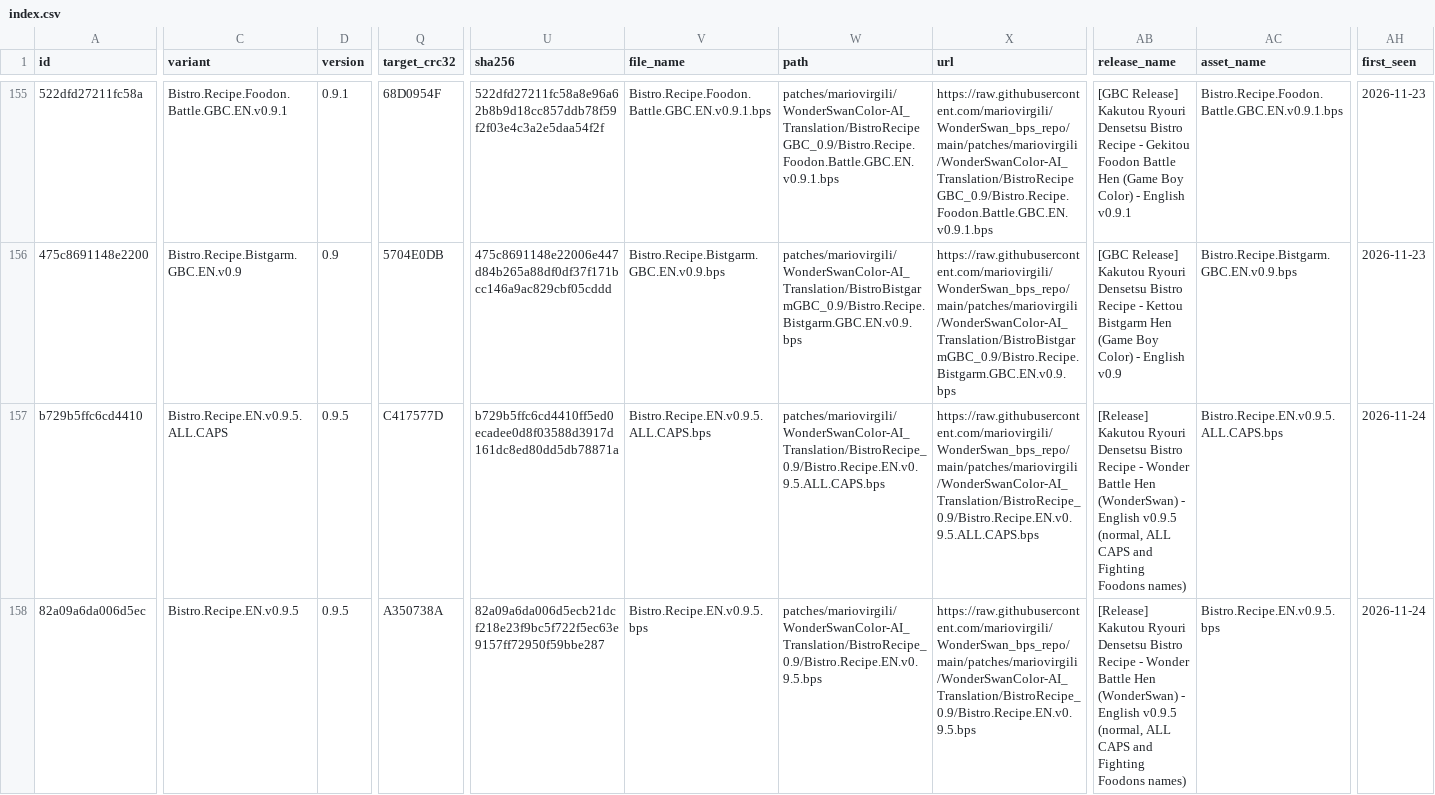
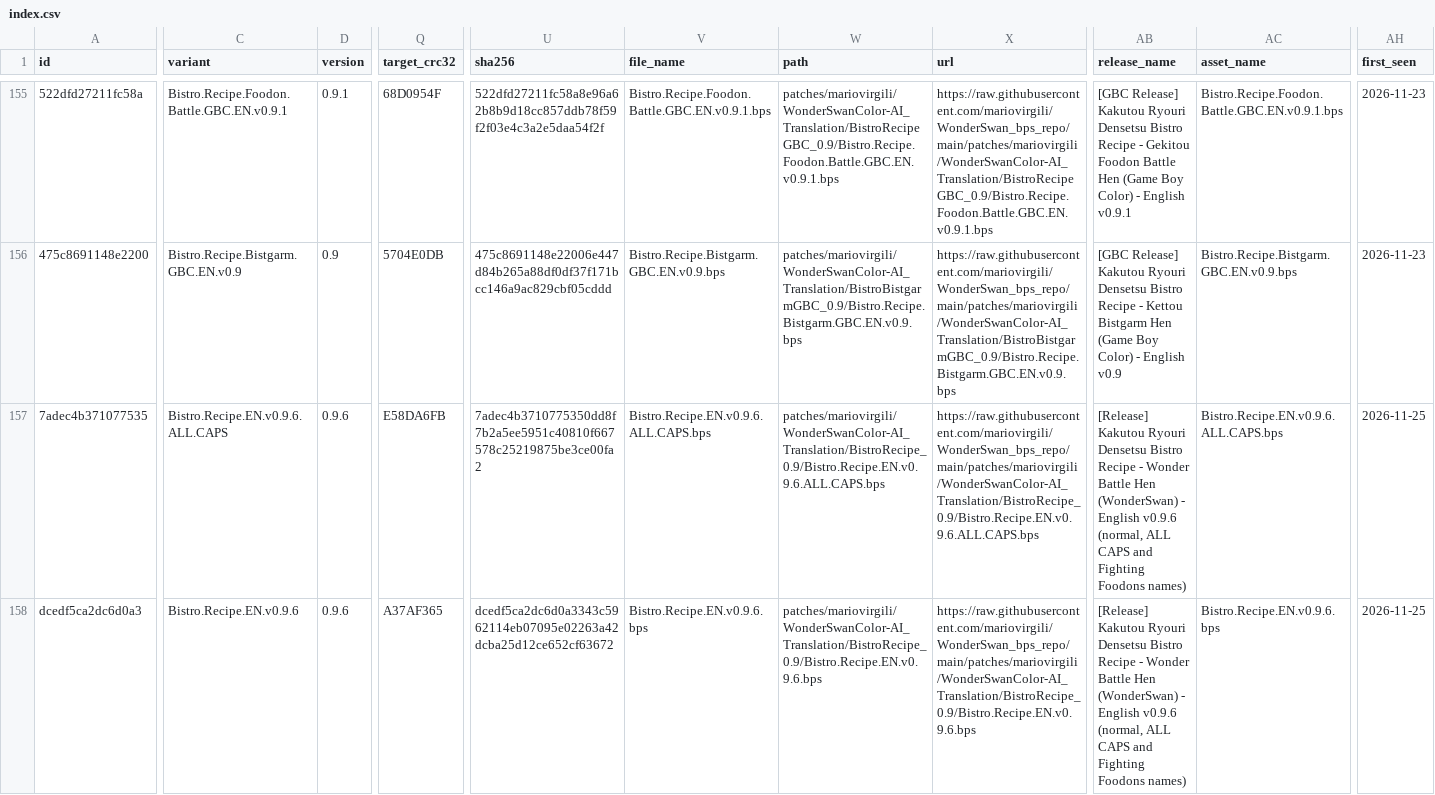
Before and after one commit to mariovirgili/WonderSwan_bps_repo, a CSV file: index.csv, drawn as a sheet; only a part is shown, gaps mark what is left out; the diff covers the shown part only; the diff names each change by its address in the sheet, - before the commit and + after, or states it on an @@ line.

```diff
--- a/index.csv
+++ b/index.csv
-A157 (id): b729b5ffc6cd4410
+A157 (id): 7adec4b371077535
-C157 (variant): Bistro.Recipe.EN.v0.9.5.ALL.CAPS
+C157 (variant): Bistro.Recipe.EN.v0.9.6.ALL.CAPS
-D157:D158 (version): 0.9.5
+D157:D158 (version): 0.9.6
-Q157 (target_crc32): C417577D
+Q157 (target_crc32): E58DA6FB
-U157 (sha256): b729b5ffc6cd4410ff5ed0ecadee0d8f03588d3917d161dc8ed80dd5db78871a
+U157 (sha256): 7adec4b3710775350dd8f7b2a5ee5951c40810f667578c25219875be3ce00fa2
-V157 (file_name): Bistro.Recipe.EN.v0.9.5.ALL.CAPS.bps
+V157 (file_name): Bistro.Recipe.EN.v0.9.6.ALL.CAPS.bps
-W157 (path): patches/mariovirgili/WonderSwanColor-AI_Translation/BistroRecipe_0.9/Bistro.Recipe.EN.v0.9.5.ALL.CAPS.bps
+W157 (path): patches/mariovirgili/WonderSwanColor-AI_Translation/BistroRecipe_0.9/Bistro.Recipe.EN.v0.9.6.ALL.CAPS.bps
-X157 (url): https://raw.githubusercontent.com/mariovirgili/WonderSwan_bps_repo/main/patches/mariovirgili/WonderSwanColor-AI_Translation/BistroRecipe_0.9/Bistro.Recipe.EN.v0.9.5.ALL.CAPS.bps
+X157 (url): https://raw.githubusercontent.com/mariovirgili/WonderSwan_bps_repo/main/patches/mariovirgili/WonderSwanColor-AI_Translation/BistroRecipe_0.9/Bistro.Recipe.EN.v0.9.6.ALL.CAPS.bps
-AB157:AB158 (release_name): …- English v0.9.5 (normal, ALL…
+AB157:AB158 (release_name): …- English v0.9.6 (normal, ALL…
-AC157 (asset_name): Bistro.Recipe.EN.v0.9.5.ALL.CAPS.bps
+AC157 (asset_name): Bistro.Recipe.EN.v0.9.6.ALL.CAPS.bps
-AH157:AH158 (first_seen): 2026-11-24
+AH157:AH158 (first_seen): 2026-11-25
-A158 (id): 82a09a6da006d5ec
+A158 (id): dcedf5ca2dc6d0a3
-C158 (variant): Bistro.Recipe.EN.v0.9.5
+C158 (variant): Bistro.Recipe.EN.v0.9.6
-Q158 (target_crc32): A350738A
+Q158 (target_crc32): A37AF365
-U158 (sha256): 82a09a6da006d5ecb21dcf218e23f9bc5f722f5ec63e9157ff72950f59bbe287
+U158 (sha256): dcedf5ca2dc6d0a3343c5962114eb07095e02263a42dcba25d12ce652cf63672
-V158 (file_name): Bistro.Recipe.EN.v0.9.5.bps
+V158 (file_name): Bistro.Recipe.EN.v0.9.6.bps
-W158 (path): patches/mariovirgili/WonderSwanColor-AI_Translation/BistroRecipe_0.9/Bistro.Recipe.EN.v0.9.5.bps
+W158 (path): patches/mariovirgili/WonderSwanColor-AI_Translation/BistroRecipe_0.9/Bistro.Recipe.EN.v0.9.6.bps
-X158 (url): https://raw.githubusercontent.com/mariovirgili/WonderSwan_bps_repo/main/patches/mariovirgili/WonderSwanColor-AI_Translation/BistroRecipe_0.9/Bistro.Recipe.EN.v0.9.5.bps
+X158 (url): https://raw.githubusercontent.com/mariovirgili/WonderSwan_bps_repo/main/patches/mariovirgili/WonderSwanColor-AI_Translation/BistroRecipe_0.9/Bistro.Recipe.EN.v0.9.6.bps
-AC158 (asset_name): Bistro.Recipe.EN.v0.9.5.bps
+AC158 (asset_name): Bistro.Recipe.EN.v0.9.6.bps
```
Also changed, not shown: 22 edited cells elsewhere in this file, 24 other files.
